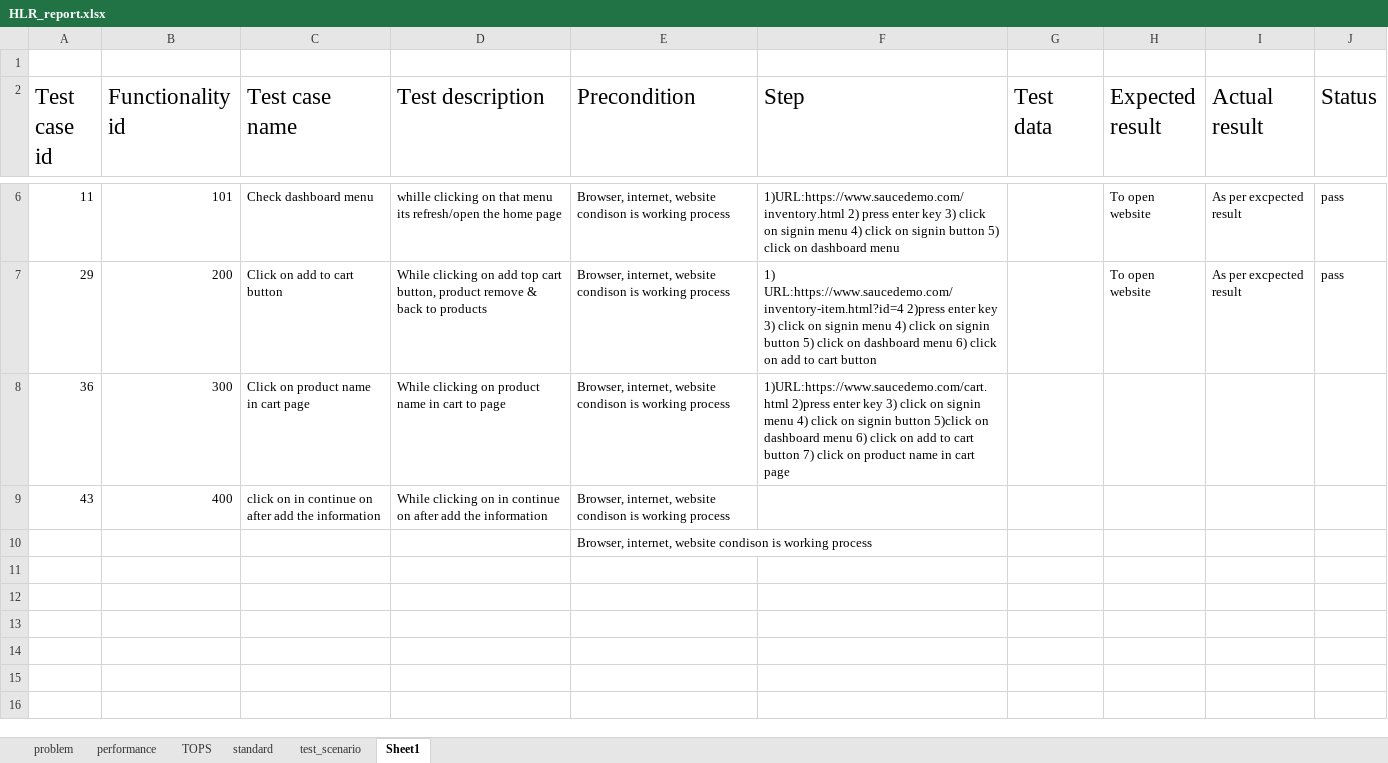
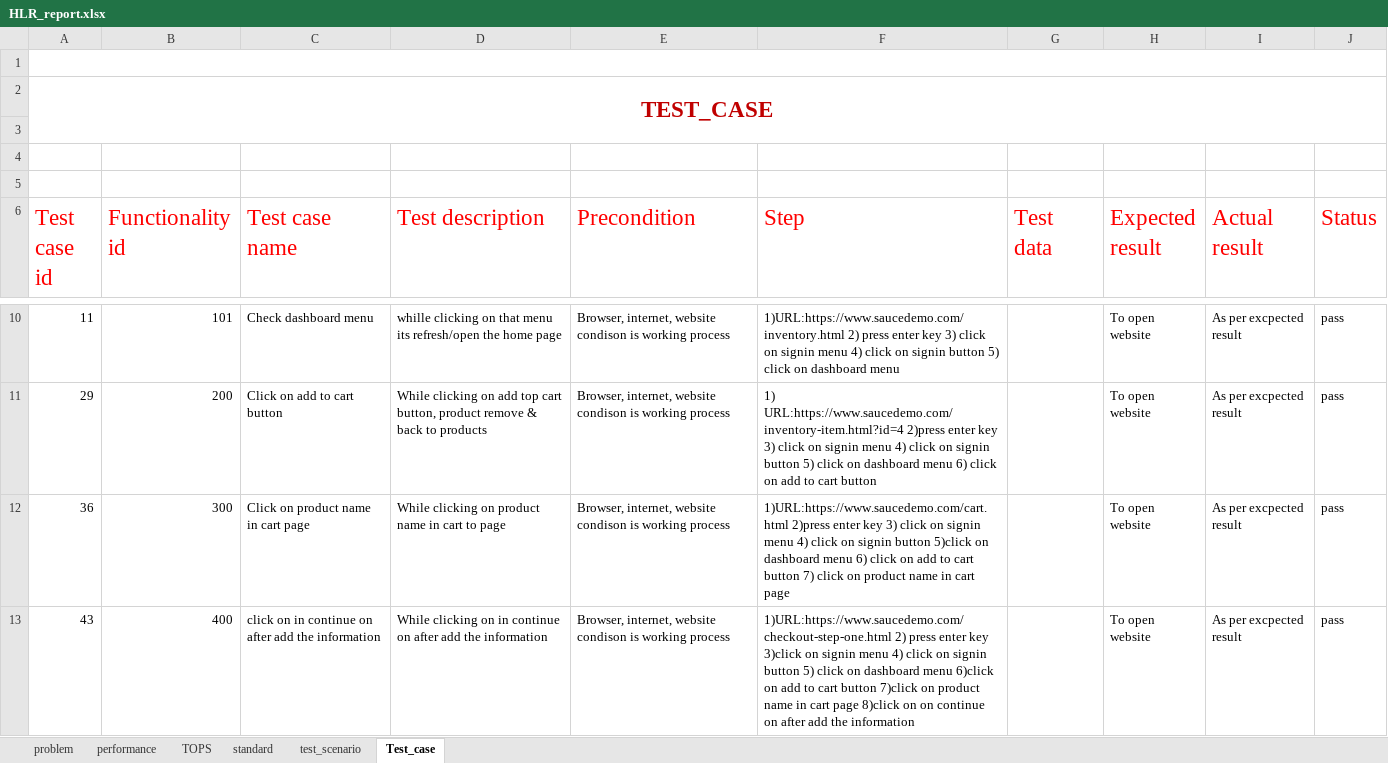
Before and after one commit to Khishigodhani/HLR_report, an Excel workbook: HLR_report.xlsx, sheet Test_case, drawn as a sheet; only a part is shown, gaps mark what is left out; values as stored, in another font and other column widths than the file's, no borders; removed rows and columns are numbered as before the commit, all else as after; the diff names each change by its address in the sheet, - before the commit and + after, or states it on an @@ line.

Commit message:
19-3-2025

```diff
--- a/HLR_report.xlsx (sheet Test_case)
+++ b/HLR_report.xlsx (sheet Test_case)
-sheet tab: Sheet1
+sheet tab: Test_case
+A1:J1 merged
+row 2: TEST_CASE
+row 3: (empty)
+row 4: (empty)
+row 5: (empty)
-A6:J6 text colour: black
+A6:J6 text colour: #FF0000
-H12:H13 (Expected result): (empty)
+H12:H13 (Expected result): To open website
-I12:I13 (Actual result): (empty)
+I12:I13 (Actual result): As per excpected result
-J12:J13 (Status): (empty)
+J12:J13 (Status): pass
-F13 (Step): (empty)
+F13 (Step): 1)URL:https://www.saucedemo.com/checkout-step-one.html 2) press enter key 3)click on signin menu 4) click on signin button 5) click on dashboard menu 6)click on add to cart button 7)click on product name in cart page 8)click on on continue on after add the information
-row 10:  |  |  |  | Browser, internet, website condison is working process
```
Also changed, not shown: sheet test_scenario.
